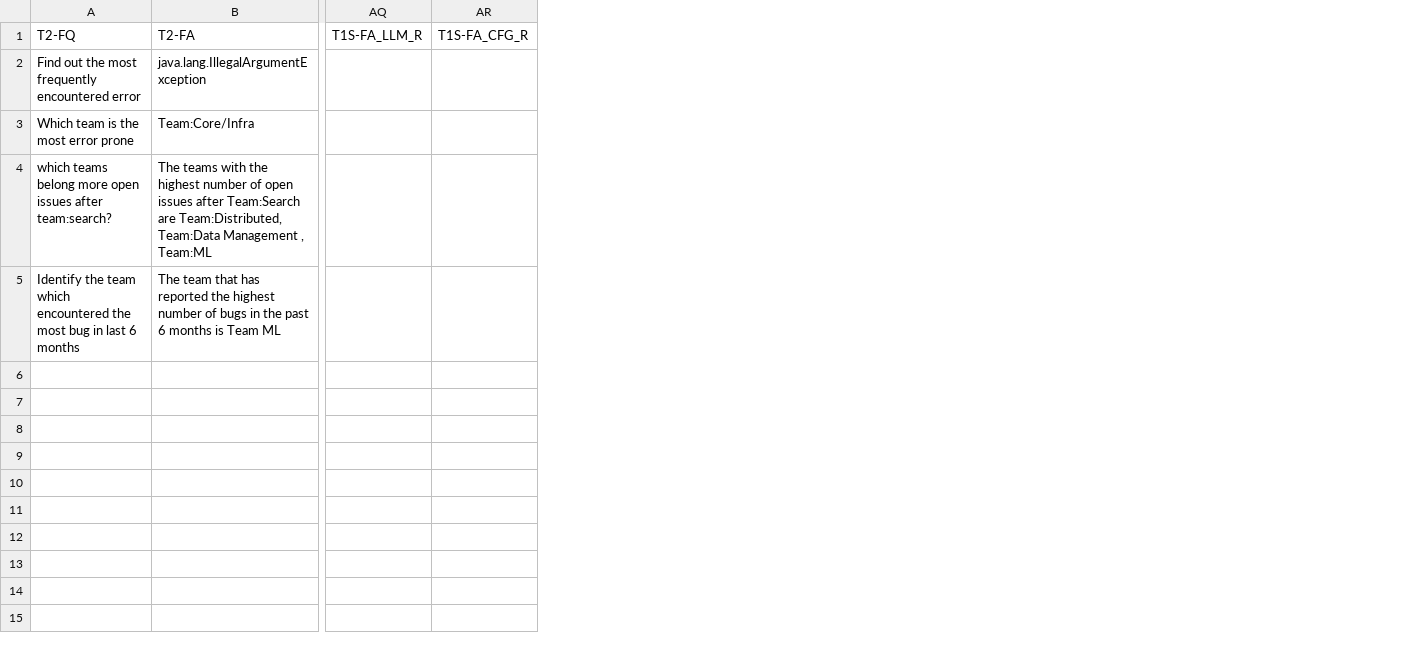
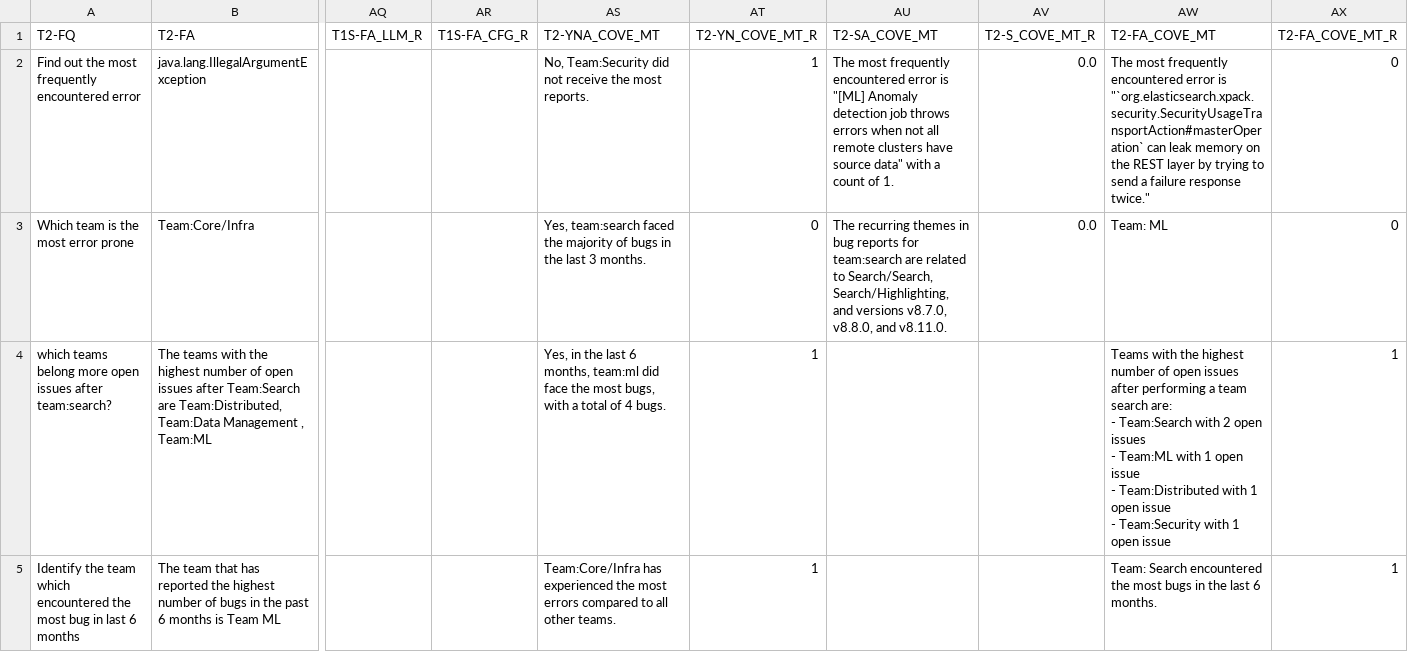
Before and after one commit to tamanna037/CIMBUR, a CSV file: Result/Output/Elastic/E-T2.csv, drawn as a sheet; only a part is shown, gaps mark what is left out; ↵ is a line break in a cell; the diff names each change by its address in the sheet, - before the commit and + after, or states it on an @@ line.

```diff
--- a/Result/Output/Elastic/E-T2.csv
+++ b/Result/Output/Elastic/E-T2.csv
+column AS (T2-YNA_COVE_MT), rows 2-5: No, Team:Security did not receive the most reports. | Yes, team:search faced the majority of bugs in the last 3 months. | Yes, in the last 6 months, team:ml did face the most bugs, with a total of 4 bugs. | Team:Core/Infra has experienced the most errors compared to all other teams.
+column AT (T2-YN_COVE_MT_R), rows 2-5: 1 | 0 | 1 | 1
+column AU (T2-SA_COVE_MT), rows 2-3: The most frequently encountered error is "[ML] Anomaly detection job throws errors when not all remote clusters have source data" with a count of 1. | The recurring themes in bug reports for team:search are related to Search/Search, Search/Highlighting, and versions v8.7.0, v8.8.0, and v8.11.0.
+column AV (T2-S_COVE_MT_R), rows 2-3: 0.0 | 0.0
+column AW (T2-FA_COVE_MT), rows 2-5: The most frequently encountered error is "`org.elasticsearch.xpack.security.SecurityUsageTransportAction#masterOperation` can leak memory on the REST layer by trying to send a failure response twice." | Team: ML | Teams with the highest number of open issues after performing a team search are: ↵ - Team:Search with 2 open issues ↵ - Team:ML with 1 open issue ↵ - Team:Distributed with 1 open issue ↵ - Team:Security with 1 open issue | Team: Search encountered the most bugs in the last 6 months.
+column AX (T2-FA_COVE_MT_R), rows 2-5: 0 | 0 | 1 | 1
```
Also changed, not shown: Result/Output/Elastic/E-T3.csv, Result/Output/Elastic/E-T4.csv, 13 other files.
